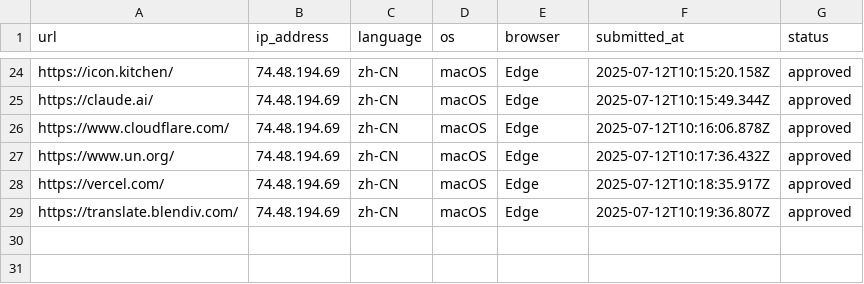
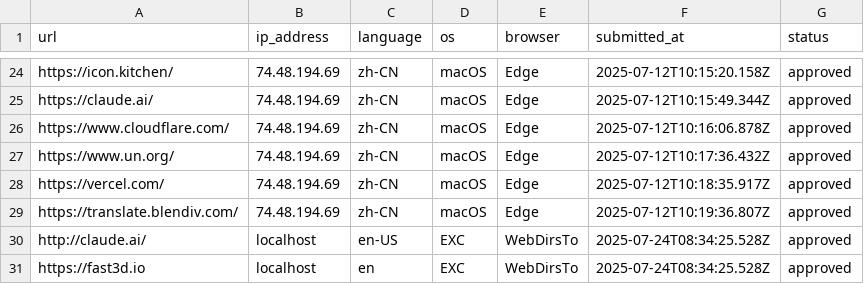
Before and after one commit to excing/testnote, a CSV file: todo.csv, drawn as a sheet; only a part is shown, gaps mark what is left out.

Commit message:
Batch commit message

```diff
--- a/todo.csv
+++ b/todo.csv
@@ -29 +29,3 @@ url,ip_address,language,os,browser,submitted_at,status
 "https://translate.blendiv.com/","74.48.194.69","zh-CN","macOS","Edge","2025-07-12T10:19:36.807Z","approved"
+"http://claude.ai/","localhost","en-US","EXC","WebDirsTo","2025-07-24T08:34:25.528Z","approved"
+"https://fast3d.io","localhost","en","EXC","WebDirsTo","2025-07-24T08:34:25.528Z","approved"
```
